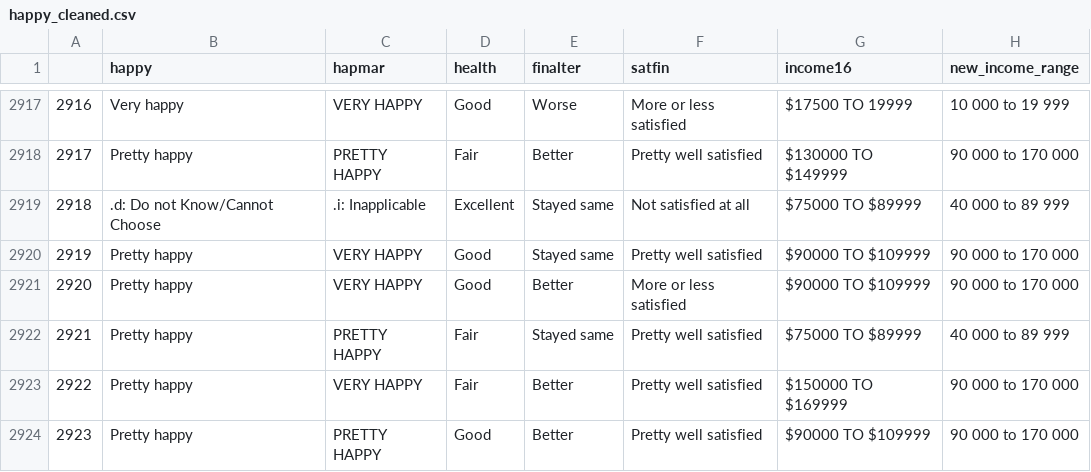
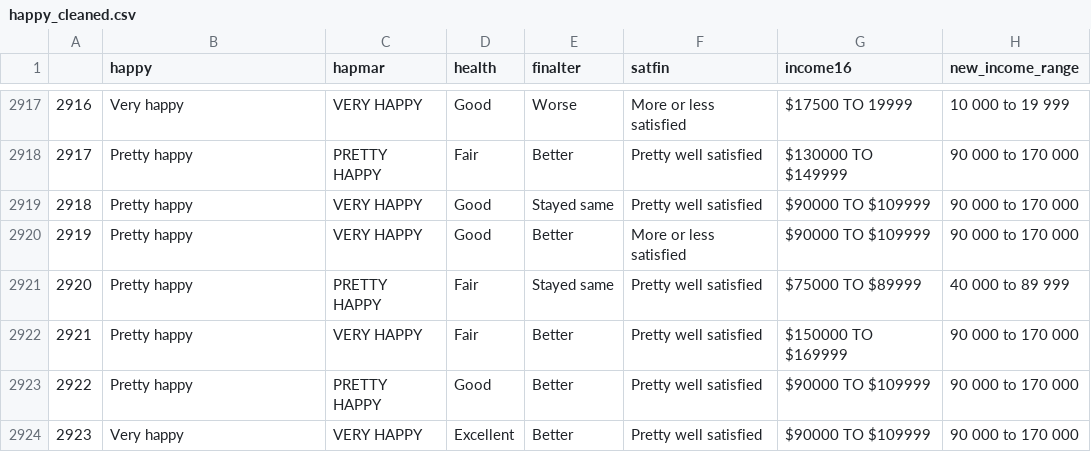
Before and after one commit to jackchinski/happiness_report, a CSV file: outputs/data/happy_cleaned.csv, drawn as a sheet; only a part is shown, gaps mark what is left out; the shorter side is filled out with more unchanged rows; removed rows and columns are numbered as before the commit, all else as after; the diff names each change by its address in the sheet, - before the commit and + after, or states it on an @@ line.

```diff
--- a/outputs/data/happy_cleaned.csv
+++ b/outputs/data/happy_cleaned.csv
-row 2919: 2918 | .d: Do not Know/Cannot Choose | .i: Inapplicable | Excellent | Stayed same | Not satisfied at all | $75000 TO $89999 | 40 000 to 89 999
@@ column A renumbered from row 2919 down @@
```
Also changed, not shown: outputs/data/finalter_cleaned.csv, outputs/data/health_cleaned.csv, 1 other file.
